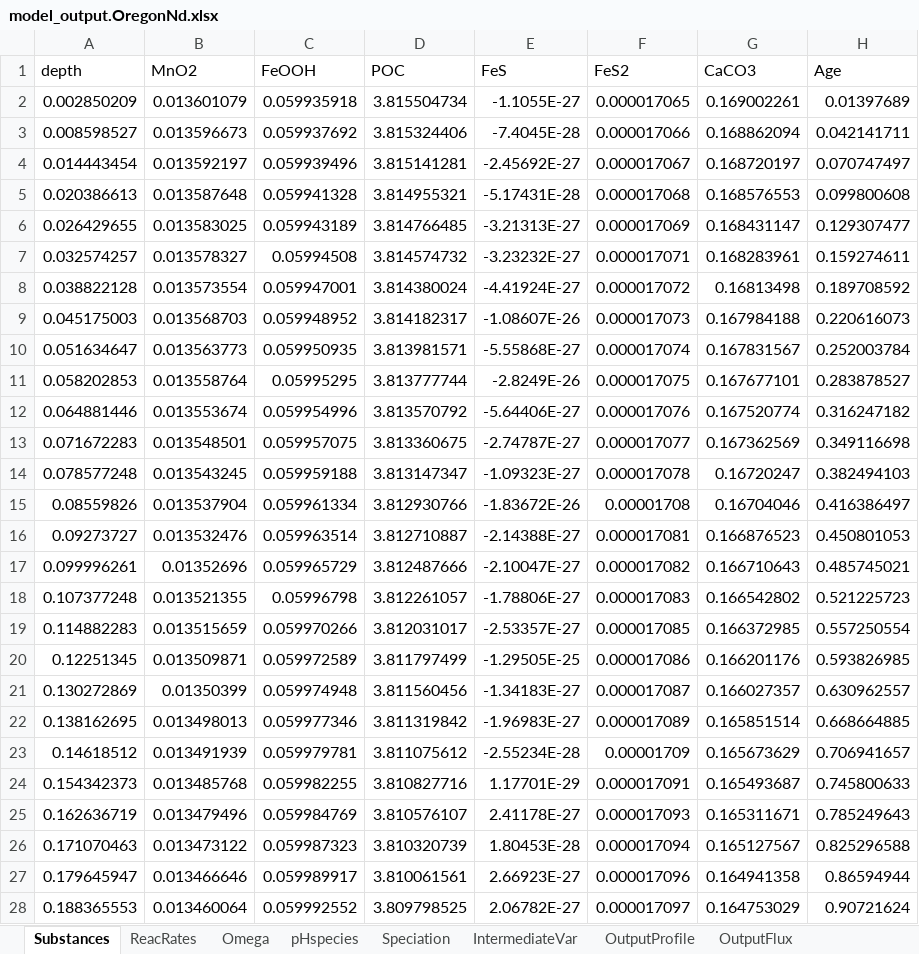
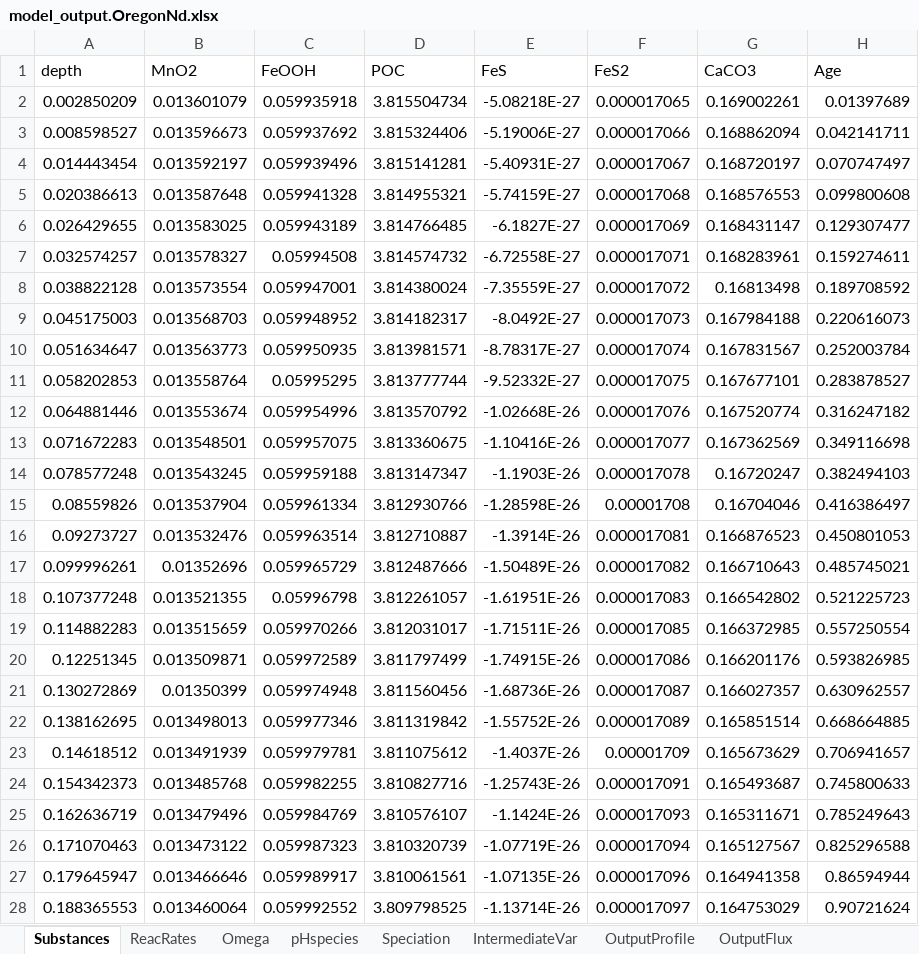
Before and after one commit to JianghuiDu/SedTrace.jl, an Excel workbook: examples/OregonNd/model_output.OregonNd.xlsx, sheet Substances, drawn as a sheet; only a part is shown; values as stored, in another font and other column widths than the file's, no borders; the diff covers the shown part only; the diff names each change by its address in the sheet, - before the commit and + after, or states it on an @@ line.

```diff
--- a/examples/OregonNd/model_output.OregonNd.xlsx (sheet Substances)
+++ b/examples/OregonNd/model_output.OregonNd.xlsx (sheet Substances)
-E2 (FeS): -1.1055E-27
+E2 (FeS): -5.08218E-27
-E3 (FeS): -7.4045E-28
+E3 (FeS): -5.19006E-27
-E4 (FeS): -2.45692E-27
+E4 (FeS): -5.40931E-27
-E5 (FeS): -5.17431E-28
+E5 (FeS): -5.74159E-27
-E6 (FeS): -3.21313E-27
+E6 (FeS): -6.1827E-27
-E7 (FeS): -3.23232E-27
+E7 (FeS): -6.72558E-27
-E8 (FeS): -4.41924E-27
+E8 (FeS): -7.35559E-27
-E9 (FeS): -1.08607E-26
+E9 (FeS): -8.0492E-27
-E10 (FeS): -5.55868E-27
+E10 (FeS): -8.78317E-27
-E11 (FeS): -2.8249E-26
+E11 (FeS): -9.52332E-27
-E12 (FeS): -5.64406E-27
+E12 (FeS): -1.02668E-26
-E13 (FeS): -2.74787E-27
+E13 (FeS): -1.10416E-26
-E14 (FeS): -1.09323E-27
+E14 (FeS): -1.1903E-26
-E15 (FeS): -1.83672E-26
+E15 (FeS): -1.28598E-26
-E16 (FeS): -2.14388E-27
+E16 (FeS): -1.3914E-26
-E17 (FeS): -2.10047E-27
+E17 (FeS): -1.50489E-26
-E18 (FeS): -1.78806E-27
+E18 (FeS): -1.61951E-26
-E19 (FeS): -2.53357E-27
+E19 (FeS): -1.71511E-26
-E20 (FeS): -1.29505E-25
+E20 (FeS): -1.74915E-26
-E21 (FeS): -1.34183E-27
+E21 (FeS): -1.68736E-26
-E22 (FeS): -1.96983E-27
+E22 (FeS): -1.55752E-26
-E23 (FeS): -2.55234E-28
+E23 (FeS): -1.4037E-26
-E24 (FeS): 1.17701E-29
+E24 (FeS): -1.25743E-26
-E25 (FeS): 2.41178E-27
+E25 (FeS): -1.1424E-26
-E26 (FeS): 1.80453E-28
+E26 (FeS): -1.07719E-26
-E27 (FeS): 2.66923E-27
+E27 (FeS): -1.07135E-26
-E28 (FeS): 2.06782E-27
+E28 (FeS): -1.13714E-26
```
Also changed, not shown: 289 edited cells elsewhere in this sheet, sheet IntermediateVar, sheet OutputProfile, sheet ReacRates, sheet Omega, sheet OutputFlux, sheet pHspecies, examples/OregonNd/model_parsing_diagnostics.OregonNd.xlsx, 1 other file.
